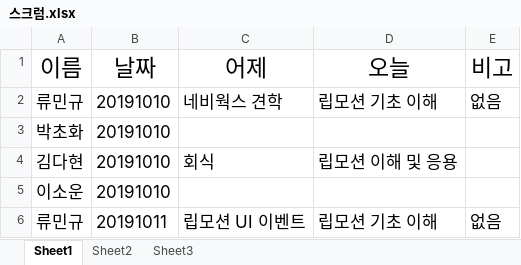
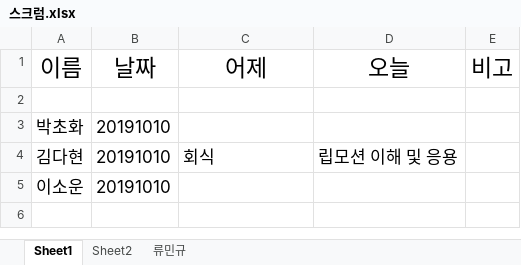
Before and after one commit to dahyun91/Test, an Excel workbook: 스크럼/스크럼.xlsx, sheet Sheet1, drawn as a sheet; values as stored, in another font and other column widths than the file's, no borders; the diff names each change by its address in the sheet, - before the commit and + after, or states it on an @@ line.

```diff
--- a/스크럼/스크럼.xlsx (sheet Sheet1)
+++ b/스크럼/스크럼.xlsx (sheet Sheet1)
-sheet tab: Sheet3
+sheet tab: 류민규
-row 2: 류민규 | 20191010 | 네비웍스 견학 | 립모션 기초 이해 | 없음
+row 2: (empty)
-row 6: 류민규 | 20191011 | 립모션 UI 이벤트 | 립모션 기초 이해 | 없음
```
Also changed, not shown: sheet 류민규.
